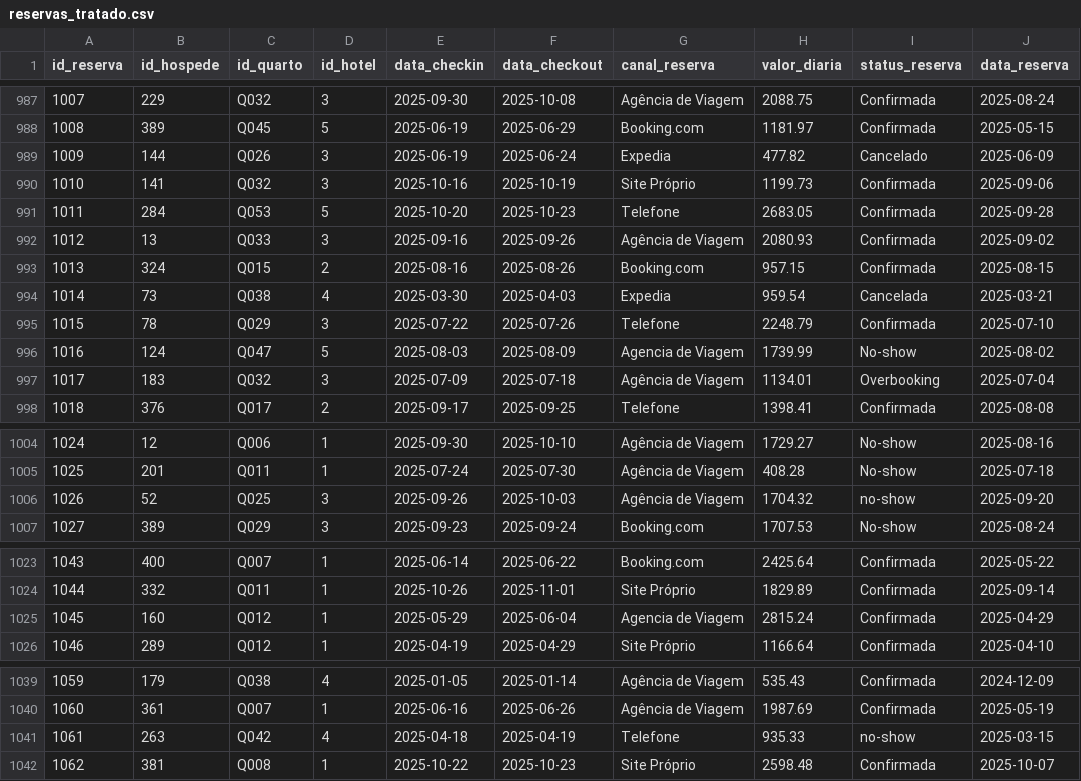
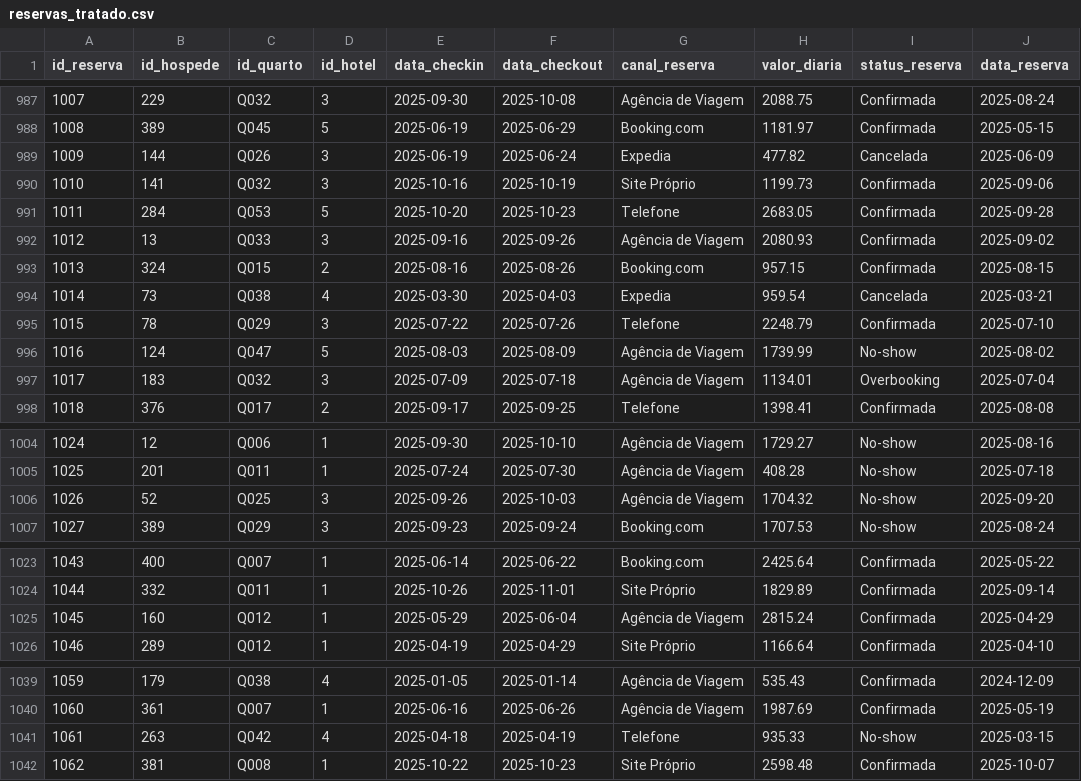
Before and after one commit to isampaio92/analise_nara_hoteis, a CSV file: csv/tratado/reservas_tratado.csv, drawn as a sheet; only a part is shown, gaps mark what is left out; the diff covers the shown part only.

```diff
--- a/csv/tratado/reservas_tratado.csv
+++ b/csv/tratado/reservas_tratado.csv
@@ -988,3 +988,3 @@ id_reserva,id_hospede,id_quarto,id_hotel,data_checkin,data_checkout,canal_reserv
 1008,389,Q045,5,2025-06-19,2025-06-29,Booking.com,1181.97,Confirmada,2025-05-15
-1009,144,Q026,3,2025-06-19,2025-06-24,Expedia,477.82,Cancelado,2025-06-09
+1009,144,Q026,3,2025-06-19,2025-06-24,Expedia,477.82,Cancelada,2025-06-09
 1010,141,Q032,3,2025-10-16,2025-10-19,Site Próprio,1199.73,Confirmada,2025-09-06
@@ -995,3 +995,3 @@ id_reserva,id_hospede,id_quarto,id_hotel,data_checkin,data_checkout,canal_reserv
 1015,78,Q029,3,2025-07-22,2025-07-26,Telefone,2248.79,Confirmada,2025-07-10
-1016,124,Q047,5,2025-08-03,2025-08-09,Agencia de Viagem,1739.99,No-show,2025-08-02
+1016,124,Q047,5,2025-08-03,2025-08-09,Agência de Viagem,1739.99,No-show,2025-08-02
 1017,183,Q032,3,2025-07-09,2025-07-18,Agência de Viagem,1134.01,Overbooking,2025-07-04
@@ -1005,3 +1005,3 @@ id_reserva,id_hospede,id_quarto,id_hotel,data_checkin,data_checkout,canal_reserv
 1025,201,Q011,1,2025-07-24,2025-07-30,Agência de Viagem,408.28,No-show,2025-07-18
-1026,52,Q025,3,2025-09-26,2025-10-03,Agência de Viagem,1704.32,no-show,2025-09-20
+1026,52,Q025,3,2025-09-26,2025-10-03,Agência de Viagem,1704.32,No-show,2025-09-20
 1027,389,Q029,3,2025-09-23,2025-09-24,Booking.com,1707.53,No-show,2025-08-24
@@ -1024,3 +1024,3 @@ id_reserva,id_hospede,id_quarto,id_hotel,data_checkin,data_checkout,canal_reserv
 1044,332,Q011,1,2025-10-26,2025-11-01,Site Próprio,1829.89,Confirmada,2025-09-14
-1045,160,Q012,1,2025-05-29,2025-06-04,Agencia de Viagem,2815.24,Confirmada,2025-04-29
+1045,160,Q012,1,2025-05-29,2025-06-04,Agência de Viagem,2815.24,Confirmada,2025-04-29
 1046,289,Q012,1,2025-04-19,2025-04-29,Site Próprio,1166.64,Confirmada,2025-04-10
@@ -1040,3 +1040,3 @@ id_reserva,id_hospede,id_quarto,id_hotel,data_checkin,data_checkout,canal_reserv
 1060,361,Q007,1,2025-06-16,2025-06-26,Agência de Viagem,1987.69,Confirmada,2025-05-19
-1061,263,Q042,4,2025-04-18,2025-04-19,Telefone,935.33,no-show,2025-03-15
+1061,263,Q042,4,2025-04-18,2025-04-19,Telefone,935.33,No-show,2025-03-15
 1062,381,Q008,1,2025-10-22,2025-10-23,Site Próprio,2598.48,Confirmada,2025-10-07
```
Also changed, not shown: 11 edited cells elsewhere in this file, 2 other files.
